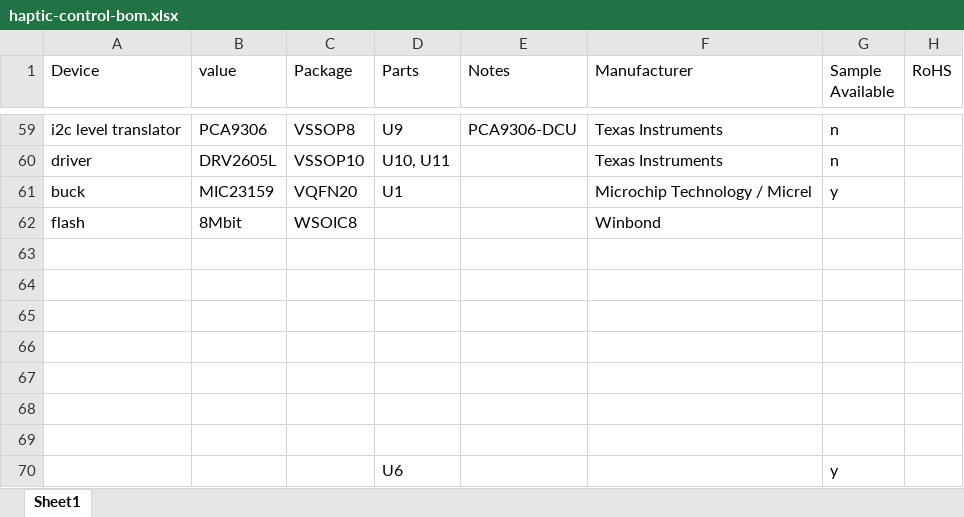
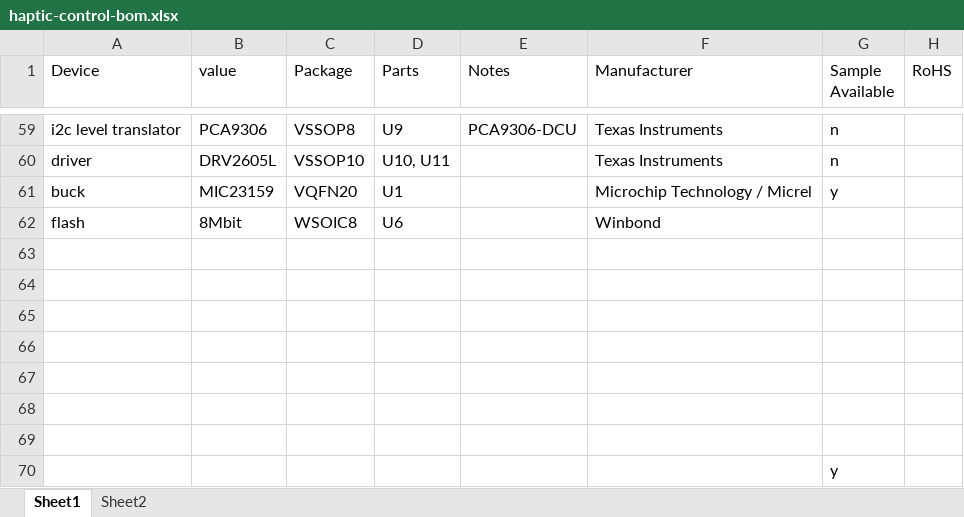
Before and after one commit to perigoso/haptic-control, an Excel workbook: pcb/haptic-control-bom.xlsx, sheet Sheet1, drawn as a sheet; only a part is shown, gaps mark what is left out; values as stored, in another font and other column widths than the file's, no cell formats; the diff names each change by its address in the sheet, - before the commit and + after, or states it on an @@ line.

```diff
--- a/pcb/haptic-control-bom.xlsx (sheet Sheet1)
+++ b/pcb/haptic-control-bom.xlsx (sheet Sheet1)
+sheet tab: Sheet2
-D62 (Parts): (empty)
+D62 (Parts): U6
-D70 (Parts): U6
+D70 (Parts): (empty)
```
Also changed, not shown: cell formats.
